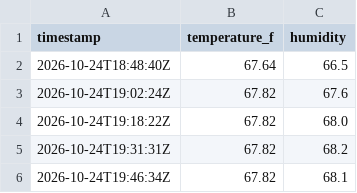
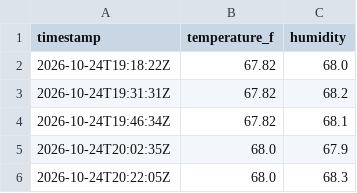
Before and after one commit to maddadh/dht-dashboard, a CSV file: data.csv, drawn as a sheet; only a part is shown; the shorter side is filled out with more unchanged rows.

```diff
--- a/data.csv
+++ b/data.csv
@@ -1,4 +1,2 @@
 timestamp,temperature_f,humidity
-2026-10-24T18:48:40Z,67.64,66.5
-2026-10-24T19:02:24Z,67.82,67.6
 2026-10-24T19:18:22Z,67.82,68.0
```
